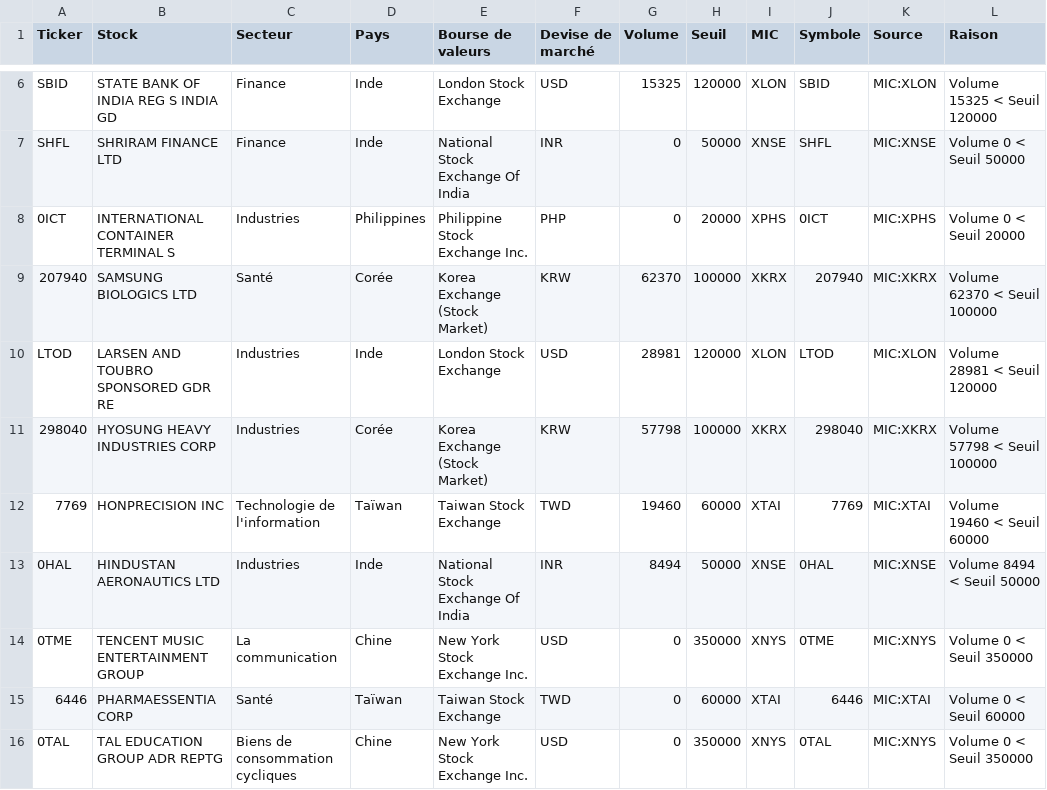
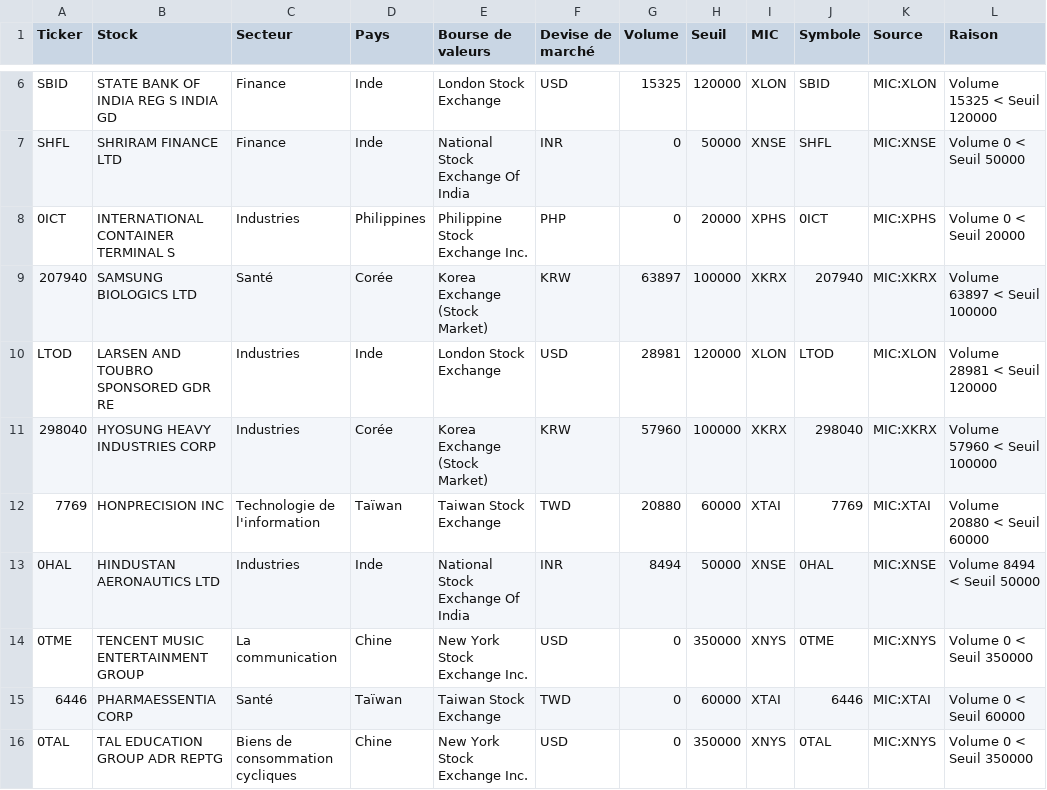
Before and after one commit to Bencode92/stock-analysis-platform, a CSV file: data/filtered/Actions_Asie_rejected.csv, drawn as a sheet; only a part is shown, gaps mark what is left out; the diff covers the shown part only.

```diff
--- a/data/filtered/Actions_Asie_rejected.csv
+++ b/data/filtered/Actions_Asie_rejected.csv
@@ -8,6 +8,6 @@ Ticker,Stock,Secteur,Pays,Bourse de valeurs,Devise de marché,Volume,Seuil,MIC,S
 "0ICT","INTERNATIONAL CONTAINER TERMINAL S","Industries","Philippines","Philippine Stock Exchange Inc.","PHP","0","20000","XPHS","0ICT","MIC:XPHS","Volume 0 < Seuil 20000"
-"207940","SAMSUNG BIOLOGICS LTD","Santé","Corée","Korea Exchange (Stock Market)","KRW","62370","100000","XKRX","207940","MIC:XKRX","Volume 62370 < Seuil 100000"
+"207940","SAMSUNG BIOLOGICS LTD","Santé","Corée","Korea Exchange (Stock Market)","KRW","63897","100000","XKRX","207940","MIC:XKRX","Volume 63897 < Seuil 100000"
 "LTOD","LARSEN AND TOUBRO SPONSORED GDR RE","Industries","Inde","London Stock Exchange","USD","28981","120000","XLON","LTOD","MIC:XLON","Volume 28981 < Seuil 120000"
-"298040","HYOSUNG HEAVY INDUSTRIES CORP","Industries","Corée","Korea Exchange (Stock Market)","KRW","57798","100000","XKRX","298040","MIC:XKRX","Volume 57798 < Seuil 100000"
-"7769","HONPRECISION INC","Technologie de l'information","Taïwan","Taiwan Stock Exchange","TWD","19460","60000","XTAI","7769","MIC:XTAI","Volume 19460 < Seuil 60000"
+"298040","HYOSUNG HEAVY INDUSTRIES CORP","Industries","Corée","Korea Exchange (Stock Market)","KRW","57960","100000","XKRX","298040","MIC:XKRX","Volume 57960 < Seuil 100000"
+"7769","HONPRECISION INC","Technologie de l'information","Taïwan","Taiwan Stock Exchange","TWD","20880","60000","XTAI","7769","MIC:XTAI","Volume 20880 < Seuil 60000"
 "0HAL","HINDUSTAN AERONAUTICS LTD","Industries","Inde","National Stock Exchange Of India","INR","8494","50000","XNSE","0HAL","MIC:XNSE","Volume 8494 < Seuil 50000"
```
Also changed, not shown: 1 removed row and 14 edited cells elsewhere in this file, data/filtered/Actions_Asie_filtered.csv, data/filtered/Actions_filtrees_par_volume.csv, 2 other files.
